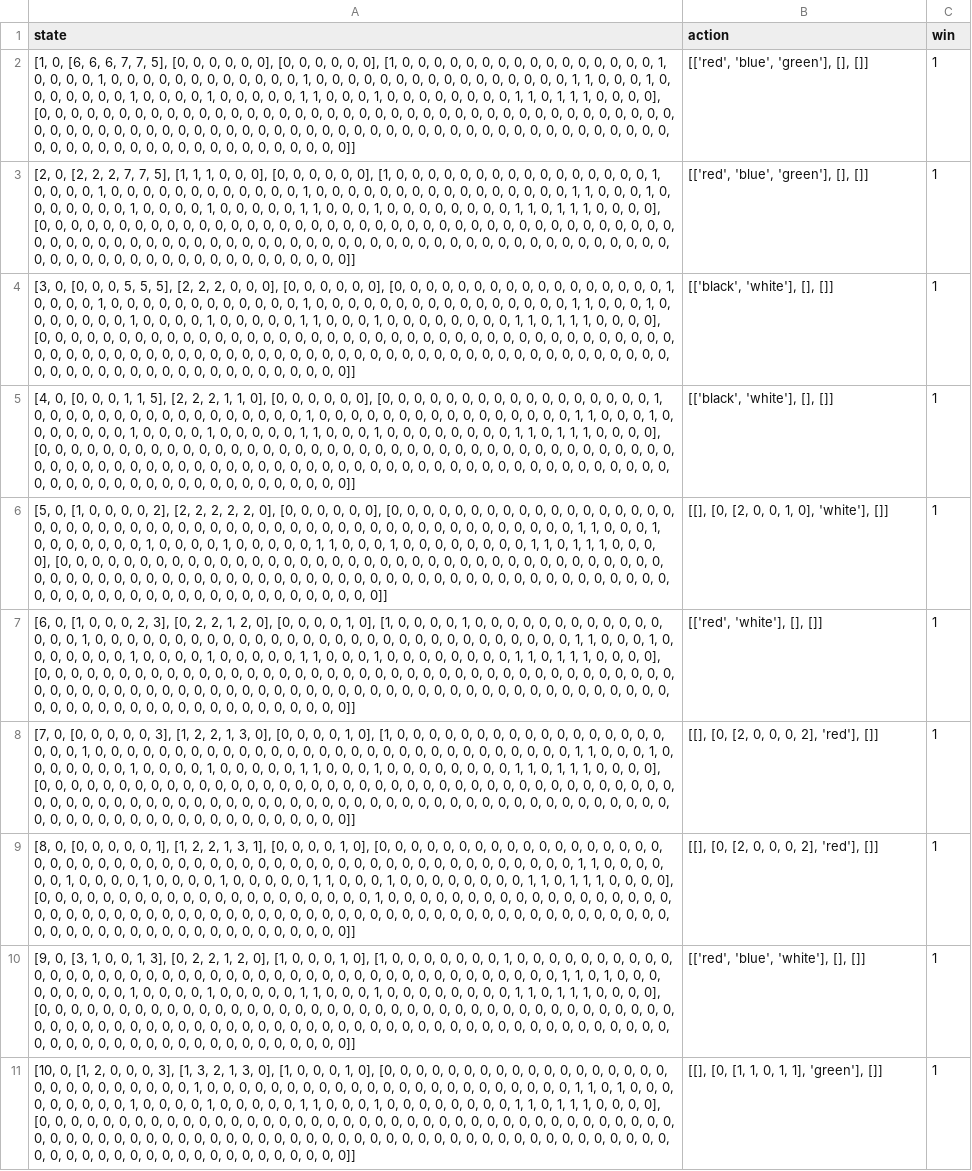
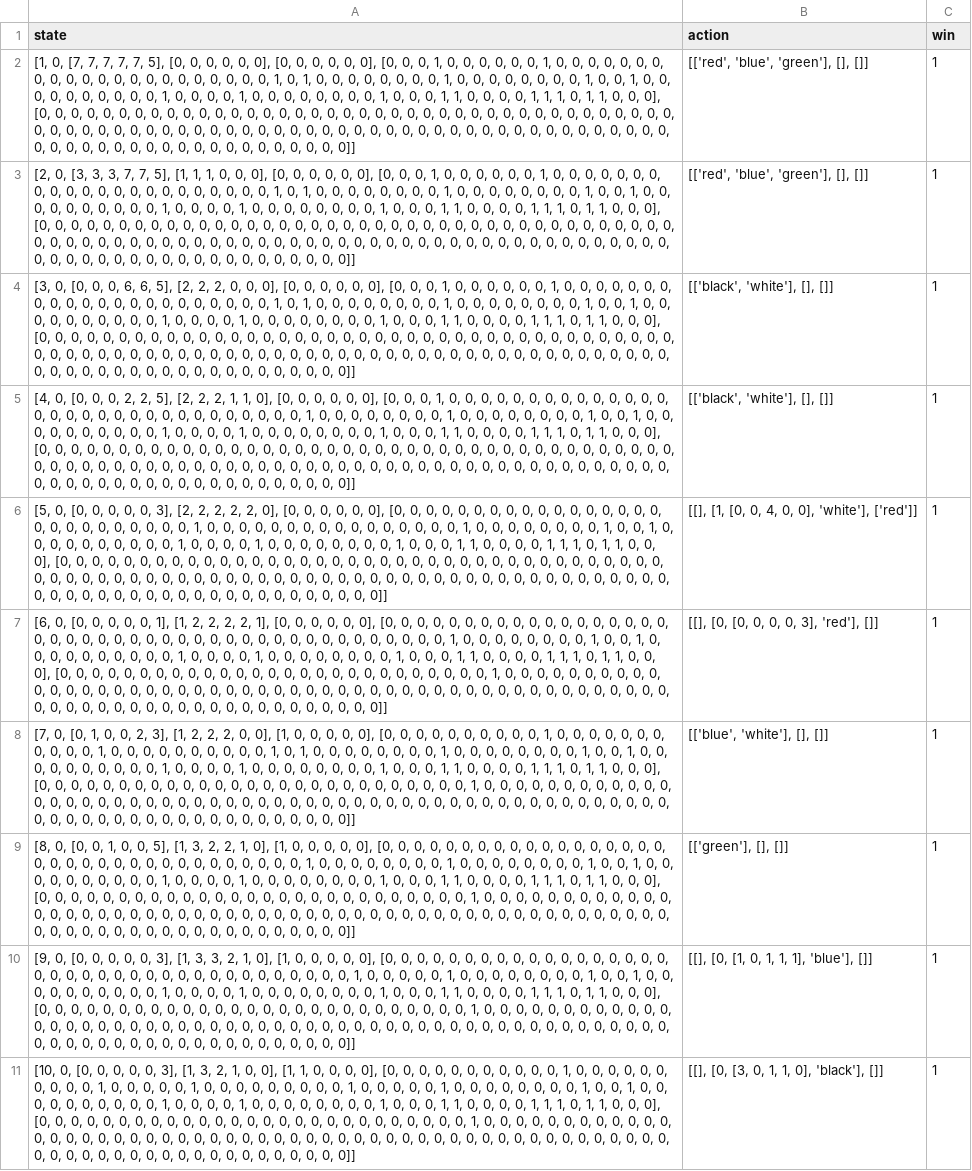
Before and after one commit to dangthevang/gym-splendor, a CSV file: State_tam_2.csv, drawn as a sheet; only a part is shown; removed rows and columns are numbered as before the commit, all else as after; the diff covers the shown part only; the diff names each change by its address in the sheet, - before the commit and + after, or states it on an @@ line.

```diff
--- a/State_tam_2.csv
+++ b/State_tam_2.csv
-A2 (state): [1, 0, [6, 6, 6, 7, 7, 5], [0, 0, 0, 0, 0, 0], [0, 0, 0, 0, 0, 0], [1, 0, 0, 0, 0, 0, 0, 0, 0, 0, 0, 0, 0, 0, 0, 0, 0, 1, 0, 0, 0, 0, 1, 0, 0, 0, 0, 0, 0, 0, 0, 0, 0, 0, 0, 1, 0, 0, 0, 0, 0, 0, 0, 0, 0, 0, 0, 0, 0, 0, 0, 0, 1, 1, 0, 0, 0, 1, 0, 0, 0, 0, 0, 0, 0, 1, 0, 0, 0, 0, 1, 0, 0, 0, 0, 0, 1, 1, 0, 0, 0, 1, 0, 0, 0, 0, 0, 0, 0, 0, 1, 1, 0, 1, 1, 1, 0, 0, 0,…
+A2 (state): [1, 0, [7, 7, 7, 7, 7, 5], [0, 0, 0, 0, 0, 0], [0, 0, 0, 0, 0, 0], [0, 0, 0, 1, 0, 0, 0, 0, 0, 0, 1, 0, 0, 0, 0, 0, 0, 0, 0, 0, 0, 0, 0, 0, 0, 0, 0, 0, 0, 0, 0, 0, 0, 1, 0, 1, 0, 0, 0, 0, 0, 0, 0, 0, 1, 0, 0, 0, 0, 0, 0, 0, 0, 1, 0, 0, 1, 0, 0, 0, 0, 0, 0, 0, 0, 0, 0, 1, 0, 0, 0, 0, 1, 0, 0, 0, 0, 0, 0, 0, 0, 1, 0, 0, 0, 1, 1, 0, 0, 0, 0, 1, 1, 1, 0, 1, 1, 0, 0,…
-A3 (state): [2, 0, [2, 2, 2, 7, 7, 5], [1, 1, 1, 0, 0, 0], [0, 0, 0, 0, 0, 0], [1, 0, 0, 0, 0, 0, 0, 0, 0, 0, 0, 0, 0, 0, 0, 0, 0, 1, 0, 0, 0, 0, 1, 0, 0, 0, 0, 0, 0, 0, 0, 0, 0, 0, 0, 1, 0, 0, 0, 0, 0, 0, 0, 0, 0, 0, 0, 0, 0, 0, 0, 0, 1, 1, 0, 0, 0, 1, 0, 0, 0, 0, 0, 0, 0, 1, 0, 0, 0, 0, 1, 0, 0, 0, 0, 0, 1, 1, 0, 0, 0, 1, 0, 0, 0, 0, 0, 0, 0, 0, 1, 1, 0, 1, 1, 1, 0, 0, 0,…
+A3 (state): [2, 0, [3, 3, 3, 7, 7, 5], [1, 1, 1, 0, 0, 0], [0, 0, 0, 0, 0, 0], [0, 0, 0, 1, 0, 0, 0, 0, 0, 0, 1, 0, 0, 0, 0, 0, 0, 0, 0, 0, 0, 0, 0, 0, 0, 0, 0, 0, 0, 0, 0, 0, 0, 1, 0, 1, 0, 0, 0, 0, 0, 0, 0, 0, 1, 0, 0, 0, 0, 0, 0, 0, 0, 1, 0, 0, 1, 0, 0, 0, 0, 0, 0, 0, 0, 0, 0, 1, 0, 0, 0, 0, 1, 0, 0, 0, 0, 0, 0, 0, 0, 1, 0, 0, 0, 1, 1, 0, 0, 0, 0, 1, 1, 1, 0, 1, 1, 0, 0,…
-A4 (state): …0, 0, 5, 5, 5], [2, 2, 2, 0, 0, 0], [0, 0, 0, 0, 0, 0], [0, 0, 0, 0, 0, 0, 0, 0, 0, 0, 0, 0, 0, 0, 0, 0, 0, 1, 0, 0, 0, 0, 1, 0, 0, 0, 0, 0, 0, 0, 0, 0, 0, 0, 0, 1, 0, 0, 0, 0, 0, 0, 0, 0, 0, 0, 0, 0, 0, 0, 0, 0, 1, 1, 0, 0, 0, 1, 0, 0, 0, 0, 0, 0, 0, 1, 0, 0, 0, 0, 1, 0, 0, 0, 0, 0, 1, 1, 0, 0, 0, 1, 0, 0, 0, 0, 0, 0, 0, 0, 1, 1, 0, 1, 1, 1, 0, 0, 0,…
+A4 (state): …0, 0, 6, 6, 5], [2, 2, 2, 0, 0, 0], [0, 0, 0, 0, 0, 0], [0, 0, 0, 1, 0, 0, 0, 0, 0, 0, 1, 0, 0, 0, 0, 0, 0, 0, 0, 0, 0, 0, 0, 0, 0, 0, 0, 0, 0, 0, 0, 0, 0, 1, 0, 1, 0, 0, 0, 0, 0, 0, 0, 0, 1, 0, 0, 0, 0, 0, 0, 0, 0, 1, 0, 0, 1, 0, 0, 0, 0, 0, 0, 0, 0, 0, 0, 1, 0, 0, 0, 0, 1, 0, 0, 0, 0, 0, 0, 0, 0, 1, 0, 0, 0, 1, 1, 0, 0, 0, 0, 1, 1, 1, 0, 1, 1, 0, 0,…
-A5 (state): …0, 0, 1, 1, 5], [2, 2, 2, 1, 1, 0], [0, 0, 0, 0, 0, 0], [0, 0, 0, 0, 0, 0, 0, 0, 0, 0, 0, 0, 0, 0, 0, 0, 0, 1, 0, 0, 0, 0, 0, 0, 0, 0, 0, 0, 0, 0, 0, 0, 0, 0, 0, 1, 0, 0, 0, 0, 0, 0, 0, 0, 0, 0, 0, 0, 0, 0, 0, 0, 1, 1, 0, 0, 0, 1, 0, 0, 0, 0, 0, 0, 0, 1, 0, 0, 0, 0, 1, 0, 0, 0, 0, 0, 1, 1, 0, 0, 0, 1, 0, 0, 0, 0, 0, 0, 0, 0, 1, 1, 0, 1, 1, 1, 0, 0, 0,…
+A5 (state): …0, 0, 2, 2, 5], [2, 2, 2, 1, 1, 0], [0, 0, 0, 0, 0, 0], [0, 0, 0, 1, 0, 0, 0, 0, 0, 0, 0, 0, 0, 0, 0, 0, 0, 0, 0, 0, 0, 0, 0, 0, 0, 0, 0, 0, 0, 0, 0, 0, 0, 0, 0, 1, 0, 0, 0, 0, 0, 0, 0, 0, 1, 0, 0, 0, 0, 0, 0, 0, 0, 1, 0, 0, 1, 0, 0, 0, 0, 0, 0, 0, 0, 0, 0, 1, 0, 0, 0, 0, 1, 0, 0, 0, 0, 0, 0, 0, 0, 1, 0, 0, 0, 1, 1, 0, 0, 0, 0, 1, 1, 1, 0, 1, 1, 0, 0,…
-A6 (state): [5, 0, [1, 0, 0, 0, 0, 2], [2, 2, 2, 2, 2, 0], [0, 0, 0, 0, 0, 0], [0, 0, 0, 0, 0, 0, 0, 0, 0, 0, 0, 0, 0, 0, 0, 0, 0, 0, 0, 0, 0, 0, 0, 0, 0, 0, 0, 0, 0, 0, 0, 0, 0, 0, 0, 0, 0, 0, 0, 0, 0, 0, 0, 0, 0, 0, 0, 0, 0, 0, 0, 0, 1, 1, 0, 0, 0, 1, 0, 0, 0, 0, 0, 0, 0, 1, 0, 0, 0, 0, 1, 0, 0, 0, 0, 0, 1, 1, 0, 0, 0, 1, 0, 0, 0, 0, 0, 0, 0, 0, 1, 1, 0, 1, 1, 1, 0, 0, 0,…
+A6 (state): [5, 0, [0, 0, 0, 0, 0, 3], [2, 2, 2, 2, 2, 0], [0, 0, 0, 0, 0, 0], [0, 0, 0, 0, 0, 0, 0, 0, 0, 0, 0, 0, 0, 0, 0, 0, 0, 0, 0, 0, 0, 0, 0, 0, 0, 0, 0, 1, 0, 0, 0, 0, 0, 0, 0, 0, 0, 0, 0, 0, 0, 0, 0, 0, 1, 0, 0, 0, 0, 0, 0, 0, 0, 1, 0, 0, 1, 0, 0, 0, 0, 0, 0, 0, 0, 0, 0, 1, 0, 0, 0, 0, 1, 0, 0, 0, 0, 0, 0, 0, 0, 1, 0, 0, 0, 1, 1, 0, 0, 0, 0, 1, 1, 1, 0, 1, 1, 0, 0,…
-B6 (action): [[], [0, [2, 0, 0, 1, 0], 'white'], []]
+B6 (action): [[], [1, [0, 0, 4, 0, 0], 'white'], ['red']]
+row 7: [6, 0, [0, 0, 0, 0, 0, 1], [1, 2, 2, 2, 2, 1], [0, 0, 0, 0, 0, 0], [0, 0, 0, 0, 0, 0, 0, 0, 0, 0, 0, 0, 0, 0, 0, 0, 0, 0, 0, 0, 0, 0, 0, 0, 0, 0, 0, 0, 0, 0, 0, 0, 0, 0, 0, 0, 0, 0, 0, 0, 0, 0, 0, 0, 1, 0, 0, 0, 0, 0, 0, 0, 0, 1, 0, 0, 1, 0, 0, 0, 0, 0, 0, 0, 0, 0, 0, 1, 0, 0, 0, 0, 1, 0, 0, 0, 0, 0, 0, 0, 0, 1, 0, 0, 0, 1, 1, 0, 0, 0, 0, 1, 1, 1, 0, 1, 1, 0, 0, 0], [0, 0, 0, 0, 0, 0, 0, 0, 0, 0, 0, 0, 0, 0, 0, 0, 0, 0, 0, 0, 0, 0, 0, 0, 0, 0, 0, 1, 0, 0, 0, 0, 0, 0, 0, 0, 0, 0, 0, 0, 0, 0, 0, 0, 0, 0, 0, 0, 0, 0, 0, 0, 0, 0, 0, 0, 0, 0, 0, 0, 0, 0, 0, 0, 0, 0, 0, 0, 0, 0, 0, 0, 0, 0, 0, 0, 0, 0, 0, 0, 0, 0, 0, 0, 0, 0, 0, 0, 0, 0, 0, 0, 0, 0, 0, 0, 0, 0, 0, 0]] | [[], [0, [0, 0, 0, 0, 3], 'red'], []] | 1
-A8 (state): [6, 0, [1, 0, 0, 0, 2, 3], [0, 2, 2, 1, 2, 0], [0, 0, 0, 0, 1, 0], [1, 0, 0, 0, 0, 1, 0, 0, 0, 0, 0, 0, 0, 0, 0, 0, 0, 0, 0, 0, 0, 1, 0, 0, 0, 0, 0, 0, 0, 0, 0, 0, 0, 0, 0, 0, 0, 0, 0, 0, 0, 0, 0, 0, 0, 0, 0, 0, 0, 0, 0, 0, 1, 1, 0, 0, 0, 1, 0, 0, 0, 0, 0, 0, 0, 1, 0, 0, 0, 0, 1, 0, 0, 0, 0, 0, 1, 1, 0, 0, 0, 1, 0, 0, 0, 0, 0, 0, 0, 0, 1, 1, 0, 1, 1, 1, 0, 0, 0, 0], [0, 0, 0, 0, 0, 0, 0, 0, 0, 0, 0, 0, 0, 0, 0, 0, 0, 0, 0, 0, 0, 0, 0, 0, 0, 0, 0, 0, 0, 0,…
+A8 (state): [7, 0, [0, 1, 0, 0, 2, 3], [1, 2, 2, 2, 0, 0], [1, 0, 0, 0, 0, 0], [0, 0, 0, 0, 0, 0, 0, 0, 0, 0, 1, 0, 0, 0, 0, 0, 0, 0, 0, 0, 0, 0, 1, 0, 0, 0, 0, 0, 0, 0, 0, 0, 0, 1, 0, 1, 0, 0, 0, 0, 0, 0, 0, 0, 1, 0, 0, 0, 0, 0, 0, 0, 0, 1, 0, 0, 1, 0, 0, 0, 0, 0, 0, 0, 0, 0, 0, 1, 0, 0, 0, 0, 1, 0, 0, 0, 0, 0, 0, 0, 0, 1, 0, 0, 0, 1, 1, 0, 0, 0, 0, 1, 1, 1, 0, 1, 1, 0, 0, 0], [0, 0, 0, 0, 0, 0, 0, 0, 0, 0, 0, 0, 0, 0, 0, 0, 0, 0, 0, 0, 0, 0, 0, 0, 0, 0, 0, 1, 0, 0,…
-B8 (action): [['red', 'white'], [], []]
+B8 (action): [['blue', 'white'], [], []]
-A9 (state): [7, 0, [0, 0, 0, 0, 0, 3], [1, 2, 2, 1, 3, 0], [0, 0, 0, 0, 1, 0], [1, 0, 0, 0, 0, 0, 0, 0, 0, 0, 0, 0, 0, 0, 0, 0, 0, 0, 0, 0, 0, 1, 0, 0, 0, 0, 0, 0, 0, 0, 0, 0, 0, 0, 0, 0, 0, 0, 0, 0, 0, 0, 0, 0, 0, 0, 0, 0, 0, 0, 0, 0, 1, 1, 0, 0, 0, 1, 0, 0, 0, 0, 0, 0, 0, 1, 0, 0, 0, 0, 1, 0, 0, 0, 0, 0, 1, 1, 0, 0, 0, 1, 0, 0, 0, 0, 0, 0, 0, 0, 1, 1, 0, 1, 1, 1, 0, 0, 0, 0], [0, 0, 0, 0, 0, 0, 0, 0, 0, 0, 0, 0, 0, 0, 0, 0, 0, 0, 0, 0, 0, 0, 0, 0, 0, 0, 0, 0, 0, 0,…
+A9 (state): [8, 0, [0, 0, 1, 0, 0, 5], [1, 3, 2, 2, 1, 0], [1, 0, 0, 0, 0, 0], [0, 0, 0, 0, 0, 0, 0, 0, 0, 0, 0, 0, 0, 0, 0, 0, 0, 0, 0, 0, 0, 0, 0, 0, 0, 0, 0, 0, 0, 0, 0, 0, 0, 0, 0, 1, 0, 0, 0, 0, 0, 0, 0, 0, 1, 0, 0, 0, 0, 0, 0, 0, 0, 1, 0, 0, 1, 0, 0, 0, 0, 0, 0, 0, 0, 0, 0, 1, 0, 0, 0, 0, 1, 0, 0, 0, 0, 0, 0, 0, 0, 1, 0, 0, 0, 1, 1, 0, 0, 0, 0, 1, 1, 1, 0, 1, 1, 0, 0, 0], [0, 0, 0, 0, 0, 0, 0, 0, 0, 0, 0, 0, 0, 0, 0, 0, 0, 0, 0, 0, 0, 0, 0, 0, 0, 0, 0, 1, 0, 0,…
-B9 (action): [[], [0, [2, 0, 0, 0, 2], 'red'], []]
+B9 (action): [['green'], [], []]
-A10 (state): [8, 0, [0, 0, 0, 0, 0, 1], [1, 2, 2, 1, 3, 1], [0, 0, 0, 0, 1, 0], [0, 0, 0, 0, 0, 0, 0, 0, 0, 0, 0, 0, 0, 0, 0, 0, 0, 0, 0, 0, 0, 0, 0, 0, 0, 0, 0, 0, 0, 0, 0, 0, 0, 0, 0, 0, 0, 0, 0, 0, 0, 0, 0, 0, 0, 0, 0, 0, 0, 0, 0, 0, 1, 1, 0, 0, 0, 0, 0, 0, 1, 0, 0, 0, 0, 1, 0, 0, 0, 0, 1, 0, 0, 0, 0, 0, 1, 1, 0, 0, 0, 1, 0, 0, 0, 0, 0, 0, 0, 0, 1, 1, 0, 1, 1, 1, 0, 0, 0, 0], [0, 0, 0, 0, 0, 0, 0, 0, 0, 0, 0, 0, 0, 0, 0, 0, 0, 0, 0, 0, 0, 1, 0, 0, 0, 0, 0, 0, 0, 0,…
+A10 (state): [9, 0, [0, 0, 0, 0, 0, 3], [1, 3, 3, 2, 1, 0], [1, 0, 0, 0, 0, 0], [0, 0, 0, 0, 0, 0, 0, 0, 0, 0, 0, 0, 0, 0, 0, 0, 0, 0, 0, 0, 0, 0, 0, 0, 0, 0, 0, 0, 0, 0, 0, 0, 0, 0, 0, 0, 0, 0, 1, 0, 0, 0, 0, 0, 1, 0, 0, 0, 0, 0, 0, 0, 0, 1, 0, 0, 1, 0, 0, 0, 0, 0, 0, 0, 0, 0, 0, 1, 0, 0, 0, 0, 1, 0, 0, 0, 0, 0, 0, 0, 0, 1, 0, 0, 0, 1, 1, 0, 0, 0, 0, 1, 1, 1, 0, 1, 1, 0, 0, 0], [0, 0, 0, 0, 0, 0, 0, 0, 0, 0, 0, 0, 0, 0, 0, 0, 0, 0, 0, 0, 0, 0, 0, 0, 0, 0, 0, 1, 0, 0,…
-B10 (action): [[], [0, [2, 0, 0, 0, 2], 'red'], []]
+B10 (action): [[], [0, [1, 0, 1, 1, 1], 'blue'], []]
-row 10: [9, 0, [3, 1, 0, 0, 1, 3], [0, 2, 2, 1, 2, 0], [1, 0, 0, 0, 1, 0], [1, 0, 0, 0, 0, 0, 0, 0, 1, 0, 0, 0, 0, 0, 0, 0, 0, 0, 0, 0, 0, 0, 0, 0, 0, 0, 0, 0, 0, 0, 0, 0, 0, 0, 0, 0, 0, 0, 0, 0, 0, 0, 0, 0, 0, 0, 0, 0, 0, 0, 0, 0, 1, 1, 0, 1, 0, 0, 0, 0, 0, 0, 0, 0, 0, 1, 0, 0, 0, 0, 1, 0, 0, 0, 0, 0, 1, 1, 0, 0, 0, 1, 0, 0, 0, 0, 0, 0, 0, 0, 1, 1, 0, 1, 1, 1, 0, 0, 0, 0], [0, 0, 0, 0, 0, 0, 0, 0, 0, 0, 0, 0, 0, 0, 0, 0, 0, 0, 0, 0, 0, 0, 0, 0, 0, 0, 0, 0, 0, 0, 0, 0, 0, 0, 0, 0, 0, 0, 0, 0, 0, 0, 0, 0, 0, 0, 0, 0, 0, 0, 0, 0, 0, 0, 0, 0, 0, 0, 0, 0, 0, 0, 0, 0, 0, 0, 0, 0, 0, 0, 0, 0, 0, 0, 0, 0, 0, 0, 0, 0, 0, 0, 0, 0, 0, 0, 0, 0, 0, 0, 0, 0, 0, 0, 0, 0, 0, 0, 0, 0]] | [['red', 'blue', 'white'], [], []] | 1
-A11 (state): [10, 0, [1, 2, 0, 0, 0, 3], [1, 3, 2, 1, 3, 0], [1, 0, 0, 0, 1, 0], [0, 0, 0, 0, 0, 0, 0, 0, 0, 0, 0, 0, 0, 0, 0, 0, 0, 0, 0, 0, 0, 0, 0, 0, 0, 0, 0, 0, 1, 0, 0, 0, 0, 0, 0, 0, 0, 0, 0, 0, 0, 0, 0, 0, 0, 0, 0, 0, 0, 0, 0, 0, 1, 1, 0, 1, 0, 0, 0, 0, 0, 0, 0, 0, 0, 1, 0, 0, 0, 0, 1, 0, 0, 0, 0, 0, 1, 1, 0, 0, 0, 1, 0, 0, 0, 0, 0, 0, 0, 0, 1, 1, 0, 1, 1, 1, 0, 0, 0, 0], [0, 0, 0, 0, 0, 0, 0, 0, 0, 0, 0, 0, 0, 0, 0, 0, 0, 0, 0, 0, 0, 0, 0, 0, 0, 0, 0, 0, 0, 0,…
+A11 (state): [10, 0, [0, 0, 0, 0, 0, 3], [1, 3, 2, 1, 0, 0], [1, 1, 0, 0, 0, 0], [0, 0, 0, 0, 0, 0, 0, 0, 0, 0, 0, 1, 0, 0, 0, 0, 0, 0, 0, 0, 0, 0, 1, 0, 0, 0, 0, 0, 1, 0, 0, 0, 0, 0, 0, 0, 0, 0, 1, 0, 0, 0, 0, 0, 1, 0, 0, 0, 0, 0, 0, 0, 0, 1, 0, 0, 1, 0, 0, 0, 0, 0, 0, 0, 0, 0, 0, 1, 0, 0, 0, 0, 1, 0, 0, 0, 0, 0, 0, 0, 0, 1, 0, 0, 0, 1, 1, 0, 0, 0, 0, 1, 1, 1, 0, 1, 1, 0, 0, 0], [0, 0, 0, 0, 0, 0, 0, 0, 0, 0, 0, 0, 0, 0, 0, 0, 0, 0, 0, 0, 0, 0, 0, 0, 0, 0, 0, 1, 0, 0,…
-B11 (action): [[], [0, [1, 1, 0, 1, 1], 'green'], []]
+B11 (action): [[], [0, [3, 0, 1, 1, 0], 'black'], []]
```
Also changed, not shown: 4 added rows, 1 removed row and 36 edited cells elsewhere in this file, State_tam_1.csv, State_tam_3.csv, 2 other files.
